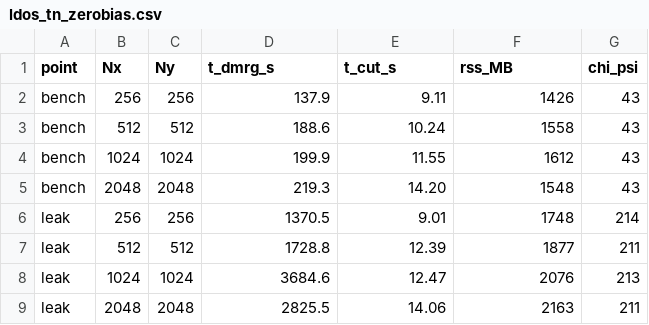
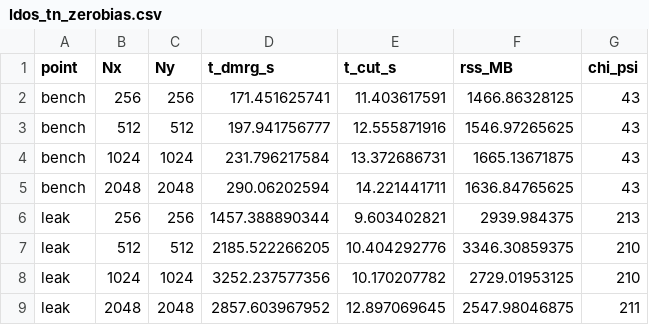
Before and after one commit to alasko5/MSH_Tensor_Network_Methods, a CSV file: msh_substrate/ldos_tn_zerobias.csv, drawn as a sheet.

```diff
--- a/msh_substrate/ldos_tn_zerobias.csv
+++ b/msh_substrate/ldos_tn_zerobias.csv
@@ -1,9 +1,9 @@
 point,Nx,Ny,t_dmrg_s,t_cut_s,rss_MB,chi_psi
-bench,256,256,137.9,9.11,1426,43
-bench,512,512,188.6,10.24,1558,43
-bench,1024,1024,199.9,11.55,1612,43
-bench,2048,2048,219.3,14.20,1548,43
-leak,256,256,1370.5,9.01,1748,214
-leak,512,512,1728.8,12.39,1877,211
-leak,1024,1024,3684.6,12.47,2076,213
-leak,2048,2048,2825.5,14.06,2163,211
+bench,256,256,171.451625741,11.403617591,1466.86328125,43
+bench,512,512,197.941756777,12.555871916,1546.97265625,43
+bench,1024,1024,231.796217584,13.372686731,1665.13671875,43
+bench,2048,2048,290.06202594,14.221441711,1636.84765625,43
+leak,256,256,1457.388890344,9.603402821,2939.984375,213
+leak,512,512,2185.522266205,10.404292776,3346.30859375,210
+leak,1024,1024,3252.237577356,10.170207782,2729.01953125,210
+leak,2048,2048,2857.603967952,12.897069645,2547.98046875,211
```
Also changed, not shown: 2 other files.
